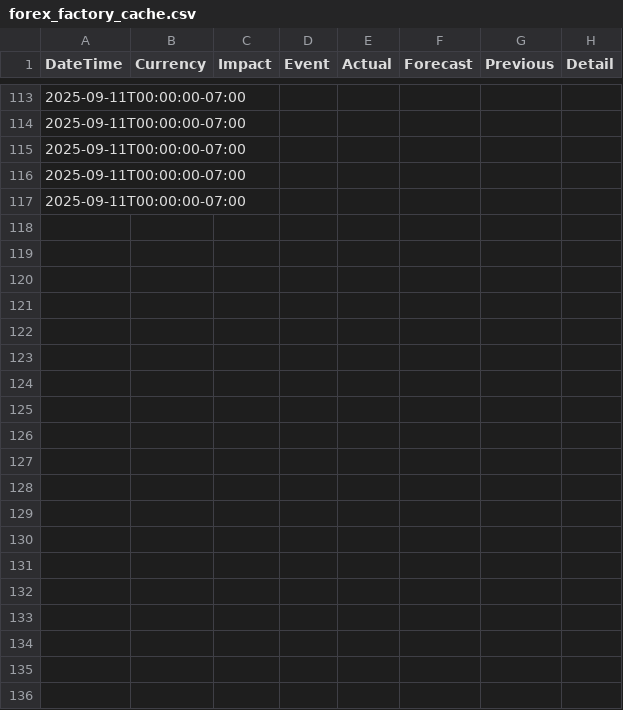
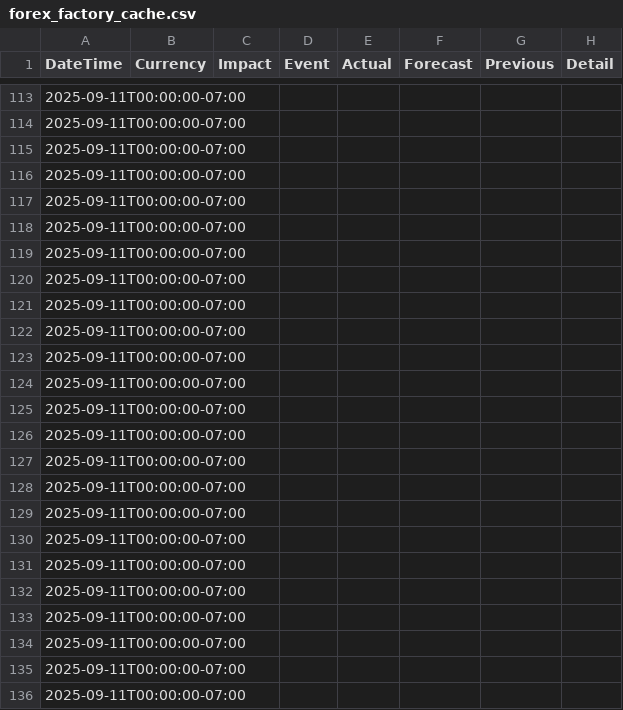
Before and after one commit to 4x/forexfactory-scraper, a CSV file: forex_factory_cache.csv, drawn as a sheet; only a part is shown, gaps mark what is left out; the diff covers the shown part only; the diff names each change by its address in the sheet, - before the commit and + after, or states it on an @@ line.

```diff
--- a/forex_factory_cache.csv
+++ b/forex_factory_cache.csv
+row 118: 2025-09-11T00:00:00-07:00
+row 119: 2025-09-11T00:00:00-07:00
+row 120: 2025-09-11T00:00:00-07:00
+row 121: 2025-09-11T00:00:00-07:00
+row 122: 2025-09-11T00:00:00-07:00
+row 123: 2025-09-11T00:00:00-07:00
+row 124: 2025-09-11T00:00:00-07:00
+row 125: 2025-09-11T00:00:00-07:00
+row 126: 2025-09-11T00:00:00-07:00
+row 127: 2025-09-11T00:00:00-07:00
+row 128: 2025-09-11T00:00:00-07:00
+row 129: 2025-09-11T00:00:00-07:00
+row 130: 2025-09-11T00:00:00-07:00
+row 131: 2025-09-11T00:00:00-07:00
+row 132: 2025-09-11T00:00:00-07:00
+row 133: 2025-09-11T00:00:00-07:00
+row 134: 2025-09-11T00:00:00-07:00
+row 135: 2025-09-11T00:00:00-07:00
+row 136: 2025-09-11T00:00:00-07:00
```
Also changed, not shown: 44 added rows elsewhere in this file, 3 other files.
